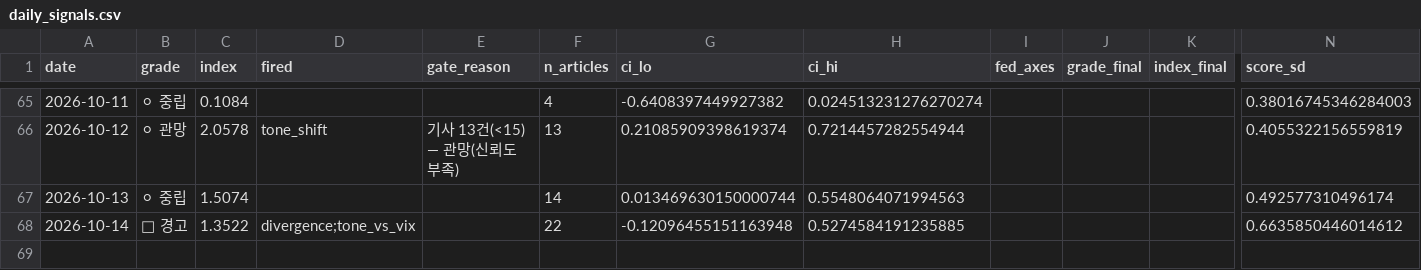
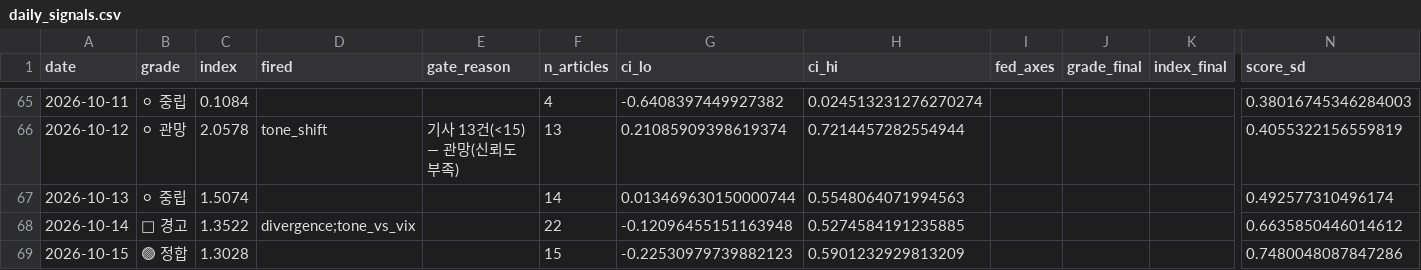
Before and after one commit to 2026-AICP/fomc-sentiment-agents, a CSV file: outputs/daily_signals.csv, drawn as a sheet; only a part is shown, gaps mark what is left out; rows hold the shown columns only; the diff names each change by its address in the sheet, - before the commit and + after, or states it on an @@ line.

```diff
--- a/outputs/daily_signals.csv
+++ b/outputs/daily_signals.csv
+row 69: 2026-10-15 | 🟢 정합 | 1.3028 |  |  | 15 | -0.22530979739882123 | 0.5901232929813209 |  |  |  | 0.7480048087847286
```
Also changed, not shown: outputs/daily_headline.csv, outputs/news_index_live.csv, 11 other files.
